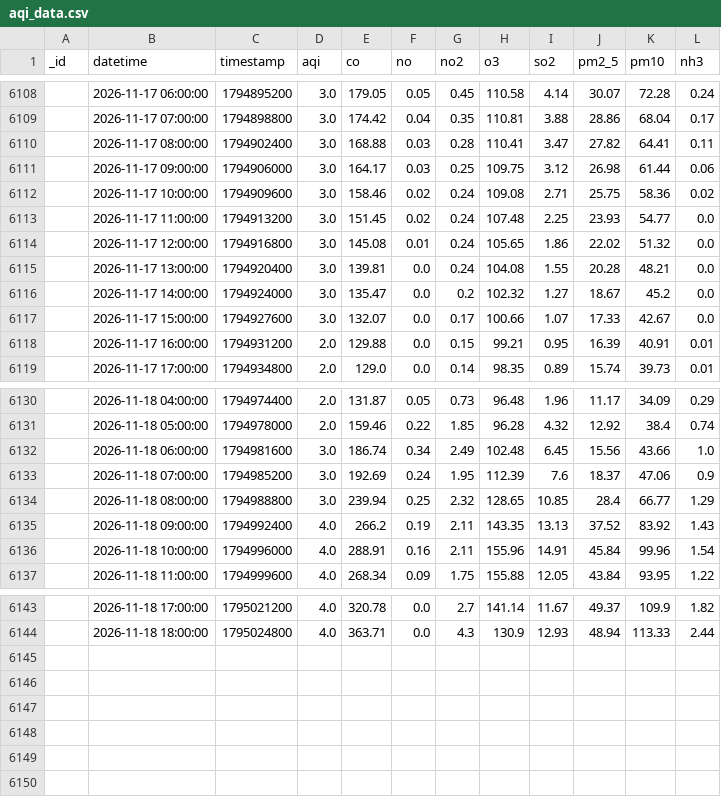
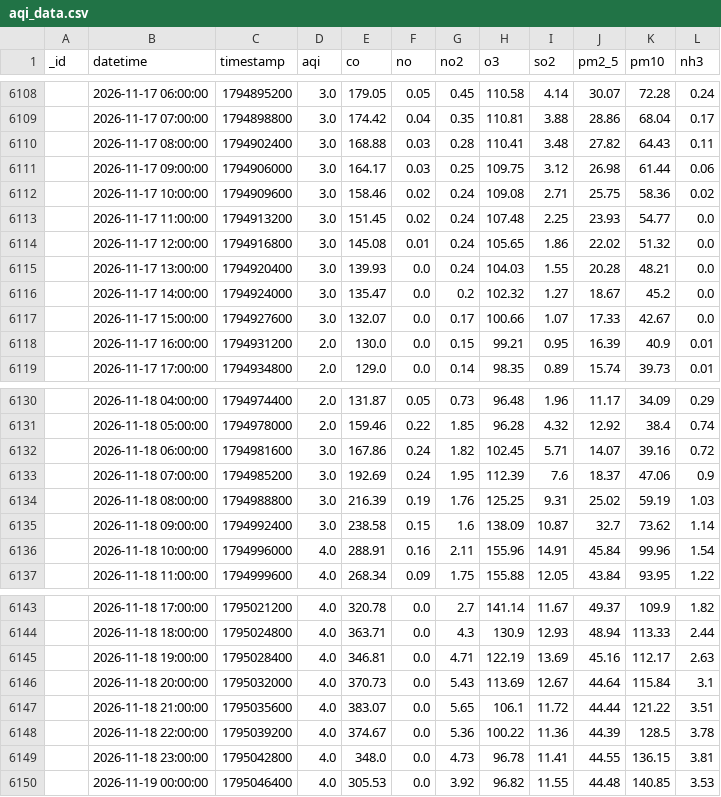
Before and after one commit to uzairharoon-dev/AQI-Predictor-End-to-End-ML-Pipeline-, a CSV file: data/aqi_data.csv, drawn as a sheet; only a part is shown, gaps mark what is left out; the diff covers the shown part only.

```diff
--- a/data/aqi_data.csv
+++ b/data/aqi_data.csv
@@ -6109,3 +6109,3 @@ _id,datetime,timestamp,aqi,co,no,no2,o3,so2,pm2_5,pm10,nh3
 ,2026-11-17 07:00:00,1794898800,3.0,174.42,0.04,0.35,110.81,3.88,28.86,68.04,0.17
-,2026-11-17 08:00:00,1794902400,3.0,168.88,0.03,0.28,110.41,3.47,27.82,64.41,0.11
+,2026-11-17 08:00:00,1794902400,3.0,168.88,0.03,0.28,110.41,3.48,27.82,64.43,0.11
 ,2026-11-17 09:00:00,1794906000,3.0,164.17,0.03,0.25,109.75,3.12,26.98,61.44,0.06
@@ -6114,6 +6114,6 @@ _id,datetime,timestamp,aqi,co,no,no2,o3,so2,pm2_5,pm10,nh3
 ,2026-11-17 12:00:00,1794916800,3.0,145.08,0.01,0.24,105.65,1.86,22.02,51.32,0.0
-,2026-11-17 13:00:00,1794920400,3.0,139.81,0.0,0.24,104.08,1.55,20.28,48.21,0.0
+,2026-11-17 13:00:00,1794920400,3.0,139.93,0.0,0.24,104.03,1.55,20.28,48.21,0.0
 ,2026-11-17 14:00:00,1794924000,3.0,135.47,0.0,0.2,102.32,1.27,18.67,45.2,0.0
 ,2026-11-17 15:00:00,1794927600,3.0,132.07,0.0,0.17,100.66,1.07,17.33,42.67,0.0
-,2026-11-17 16:00:00,1794931200,2.0,129.88,0.0,0.15,99.21,0.95,16.39,40.91,0.01
+,2026-11-17 16:00:00,1794931200,2.0,130.0,0.0,0.15,99.21,0.95,16.39,40.9,0.01
 ,2026-11-17 17:00:00,1794934800,2.0,129.0,0.0,0.14,98.35,0.89,15.74,39.73,0.01
@@ -6131,6 +6131,6 @@ _id,datetime,timestamp,aqi,co,no,no2,o3,so2,pm2_5,pm10,nh3
 ,2026-11-18 05:00:00,1794978000,2.0,159.46,0.22,1.85,96.28,4.32,12.92,38.4,0.74
-,2026-11-18 06:00:00,1794981600,3.0,186.74,0.34,2.49,102.48,6.45,15.56,43.66,1.0
+,2026-11-18 06:00:00,1794981600,3.0,167.86,0.24,1.82,102.45,5.71,14.07,39.16,0.72
 ,2026-11-18 07:00:00,1794985200,3.0,192.69,0.24,1.95,112.39,7.6,18.37,47.06,0.9
-,2026-11-18 08:00:00,1794988800,3.0,239.94,0.25,2.32,128.65,10.85,28.4,66.77,1.29
-,2026-11-18 09:00:00,1794992400,4.0,266.2,0.19,2.11,143.35,13.13,37.52,83.92,1.43
+,2026-11-18 08:00:00,1794988800,3.0,216.39,0.19,1.76,125.25,9.31,25.02,59.19,1.03
+,2026-11-18 09:00:00,1794992400,3.0,238.58,0.15,1.6,138.09,10.87,32.7,73.62,1.14
 ,2026-11-18 10:00:00,1794996000,4.0,288.91,0.16,2.11,155.96,14.91,45.84,99.96,1.54
@@ -6144 +6144,7 @@ _id,datetime,timestamp,aqi,co,no,no2,o3,so2,pm2_5,pm10,nh3
 ,2026-11-18 18:00:00,1795024800,4.0,363.71,0.0,4.3,130.9,12.93,48.94,113.33,2.44
+,2026-11-18 19:00:00,1795028400,4.0,346.81,0.0,4.71,122.19,13.69,45.16,112.17,2.63
+,2026-11-18 20:00:00,1795032000,4.0,370.73,0.0,5.43,113.69,12.67,44.64,115.84,3.1
+,2026-11-18 21:00:00,1795035600,4.0,383.07,0.0,5.65,106.1,11.72,44.44,121.22,3.51
+,2026-11-18 22:00:00,1795039200,4.0,374.67,0.0,5.36,100.22,11.36,44.39,128.5,3.78
+,2026-11-18 23:00:00,1795042800,4.0,348.0,0.0,4.73,96.78,11.41,44.55,136.15,3.81
+,2026-11-19 00:00:00,1795046400,4.0,305.53,0.0,3.92,96.82,11.55,44.48,140.85,3.53
```
Also changed, not shown: 3 edited cells elsewhere in this file, 1 other file.
